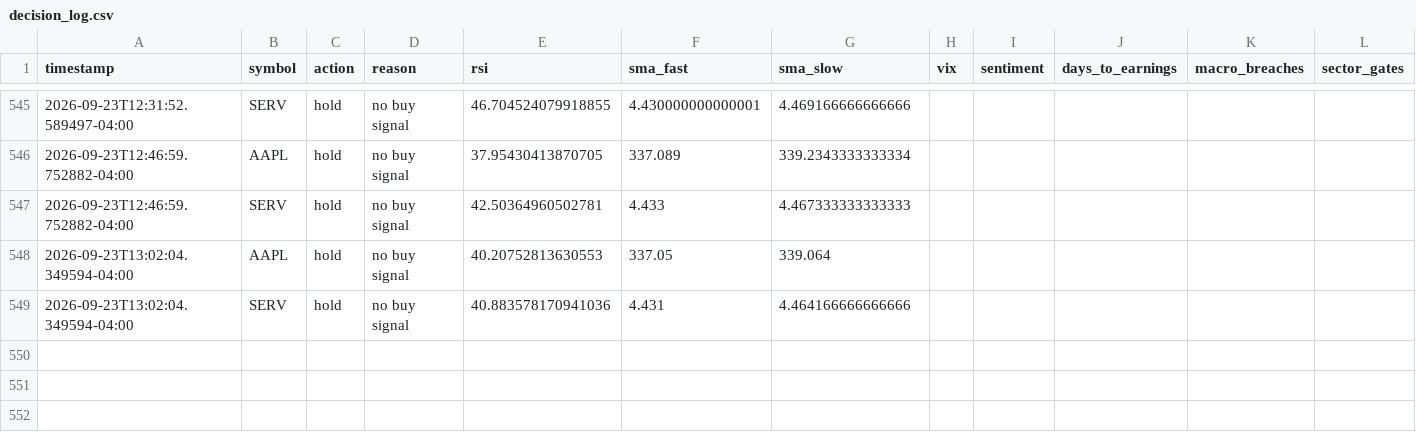
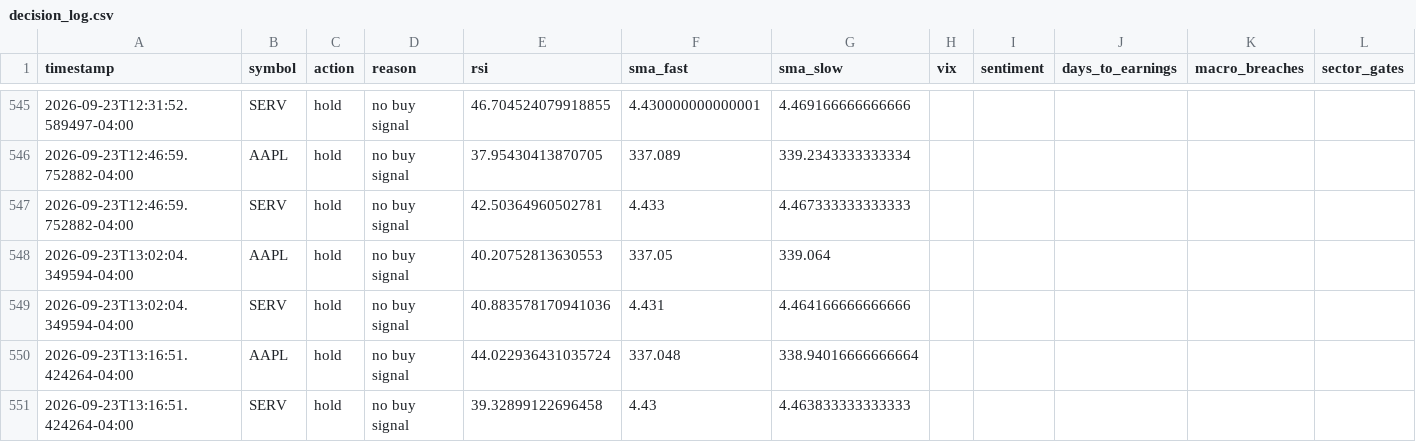
Before and after one commit to nguyenminhthanh0403-hub/graywind, a CSV file: state/small/decision_log.csv, drawn as a sheet; only a part is shown, gaps mark what is left out.

```diff
--- a/state/small/decision_log.csv
+++ b/state/small/decision_log.csv
@@ -549 +549,3 @@ timestamp,symbol,action,reason,rsi,sma_fast,sma_slow,vix,sentiment,days_to_earni
 2026-09-23T13:02:04.349594-04:00,SERV,hold,no buy signal,40.883578170941036,4.431,4.464166666666666,,,,,
+2026-09-23T13:16:51.424264-04:00,AAPL,hold,no buy signal,44.022936431035724,337.048,338.94016666666664,,,,,
+2026-09-23T13:16:51.424264-04:00,SERV,hold,no buy signal,39.32899122696458,4.43,4.463833333333333,,,,,
```
Also changed, not shown: dashboard-data/small/equity_curve.csv, dashboard-data/small/status.csv.
